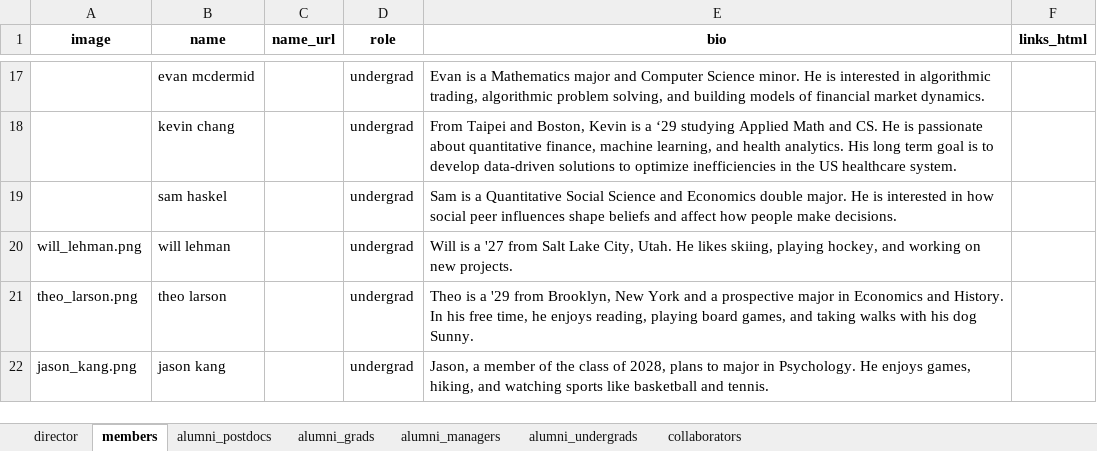
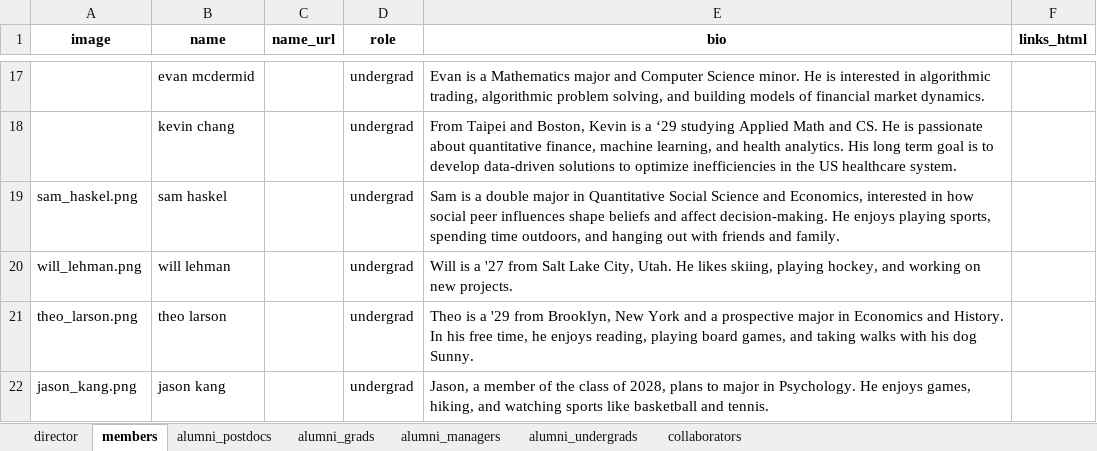
Before and after one commit to ContextLab/contextlab.github.io, an Excel workbook: data/people.xlsx, sheet members, drawn as a sheet; only a part is shown, gaps mark what is left out; values as stored, in another font and other column widths than the file's, no borders; the diff names each change by its address in the sheet, - before the commit and + after, or states it on an @@ line.

Commit message:
added SAH to people page

```diff
--- a/data/people.xlsx (sheet members)
+++ b/data/people.xlsx (sheet members)
-A19 (image): (empty)
+A19 (image): sam_haskel.png
-E19 (bio): …is a Quantitative Social Science and Economics double major. He is interested in how social peer influences shape beliefs and affect how people make decisions.
+E19 (bio): …is a double major in Quantitative Social Science and Economics, interested in how social peer influences shape beliefs and affect decision-making. He enjoys playing sports, spending time outdoors, and hanging out with friends and family.
```
Also changed, not shown: 3 other files.
